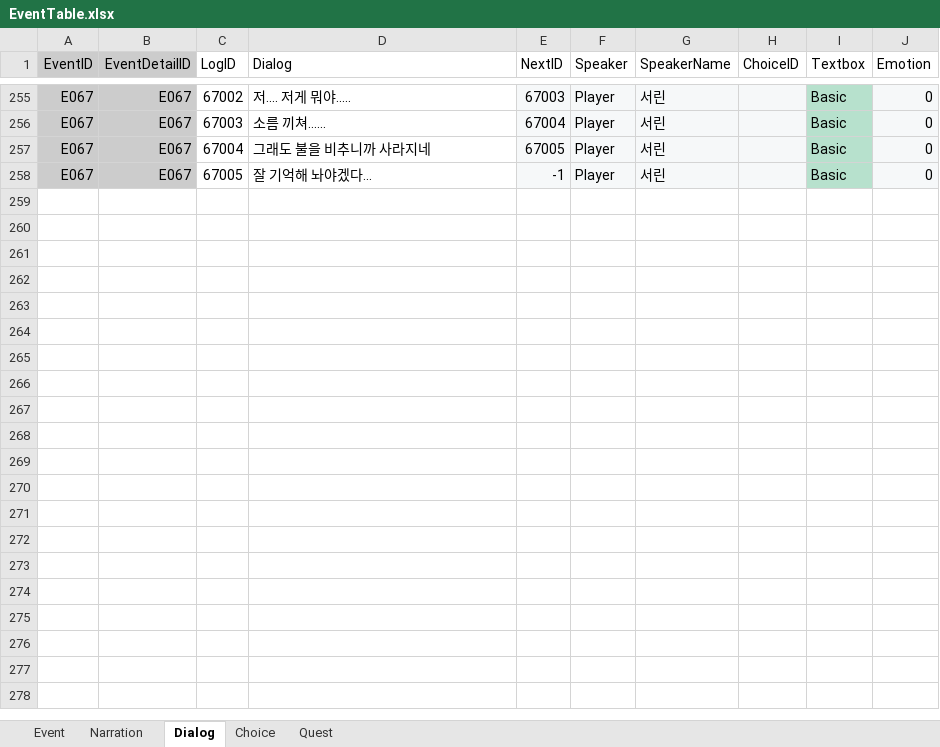
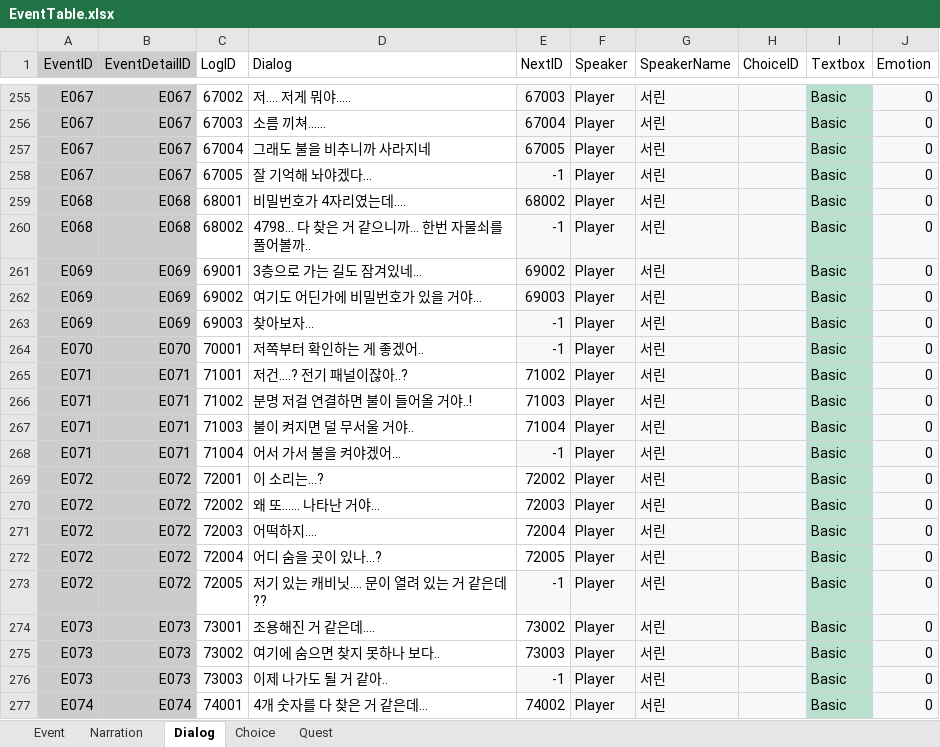
Before and after one commit to hyezzl/DreamDementor, an Excel workbook: Assets/02Script/Table/EventTable.xlsx, sheet Dialog, drawn as a sheet; only a part is shown, gaps mark what is left out; values as stored, in another font and other column widths than the file's, no borders; charts and pictures and table styles not drawn; the diff covers the shown part only; the diff names each change by its address in the sheet, - before the commit and + after, or states it on an @@ line.

```diff
--- a/Assets/02Script/Table/EventTable.xlsx (sheet Dialog)
+++ b/Assets/02Script/Table/EventTable.xlsx (sheet Dialog)
+row 259: E068 | E068 | 68001 | 비밀번호가 4자리였는데.... | 68002 | Player | 서린 |  | Basic | 0
+row 260: E068 | E068 | 68002 | 4798... 다 찾은 거 같으니까... 한번 자물쇠를 풀어볼까.. | -1 | Player | 서린 |  | Basic | 0
+row 261: E069 | E069 | 69001 | 3층으로 가는 길도 잠겨있네... | 69002 | Player | 서린 |  | Basic | 0
+row 262: E069 | E069 | 69002 | 여기도 어딘가에 비밀번호가 있을 거야... | 69003 | Player | 서린 |  | Basic | 0
+row 263: E069 | E069 | 69003 | 찾아보자... | -1 | Player | 서린 |  | Basic | 0
+row 264: E070 | E070 | 70001 | 저쪽부터 확인하는 게 좋겠어.. | -1 | Player | 서린 |  | Basic | 0
+row 265: E071 | E071 | 71001 | 저건....? 전기 패널이잖아..? | 71002 | Player | 서린 |  | Basic | 0
+row 266: E071 | E071 | 71002 | 분명 저걸 연결하면 불이 들어올 거야..! | 71003 | Player | 서린 |  | Basic | 0
+row 267: E071 | E071 | 71003 | 불이 켜지면 덜 무서울 거야.. | 71004 | Player | 서린 |  | Basic | 0
+row 268: E071 | E071 | 71004 | 어서 가서 불을 켜야겠어... | -1 | Player | 서린 |  | Basic | 0
+row 269: E072 | E072 | 72001 | 이 소리는...? | 72002 | Player | 서린 |  | Basic | 0
+row 270: E072 | E072 | 72002 | 왜 또...... 나타난 거야... | 72003 | Player | 서린 |  | Basic | 0
+row 271: E072 | E072 | 72003 | 어떡하지.... | 72004 | Player | 서린 |  | Basic | 0
+row 272: E072 | E072 | 72004 | 어디 숨을 곳이 있나...? | 72005 | Player | 서린 |  | Basic | 0
+row 273: E072 | E072 | 72005 | 저기 있는 캐비닛.... 문이 열려 있는 거 같은데?? | -1 | Player | 서린 |  | Basic | 0
+row 274: E073 | E073 | 73001 | 조용해진 거 같은데.... | 73002 | Player | 서린 |  | Basic | 0
+row 275: E073 | E073 | 73002 | 여기에 숨으면 찾지 못하나 보다.. | 73003 | Player | 서린 |  | Basic | 0
+row 276: E073 | E073 | 73003 | 이제 나가도 될 거 같아.. | -1 | Player | 서린 |  | Basic | 0
+row 277: E074 | E074 | 74001 | 4개 숫자를 다 찾은 거 같은데... | 74002 | Player | 서린 |  | Basic | 0
```
Also changed, not shown: 47 added rows and 1 edited cell elsewhere in this sheet, sheet Event, 13 other files.
